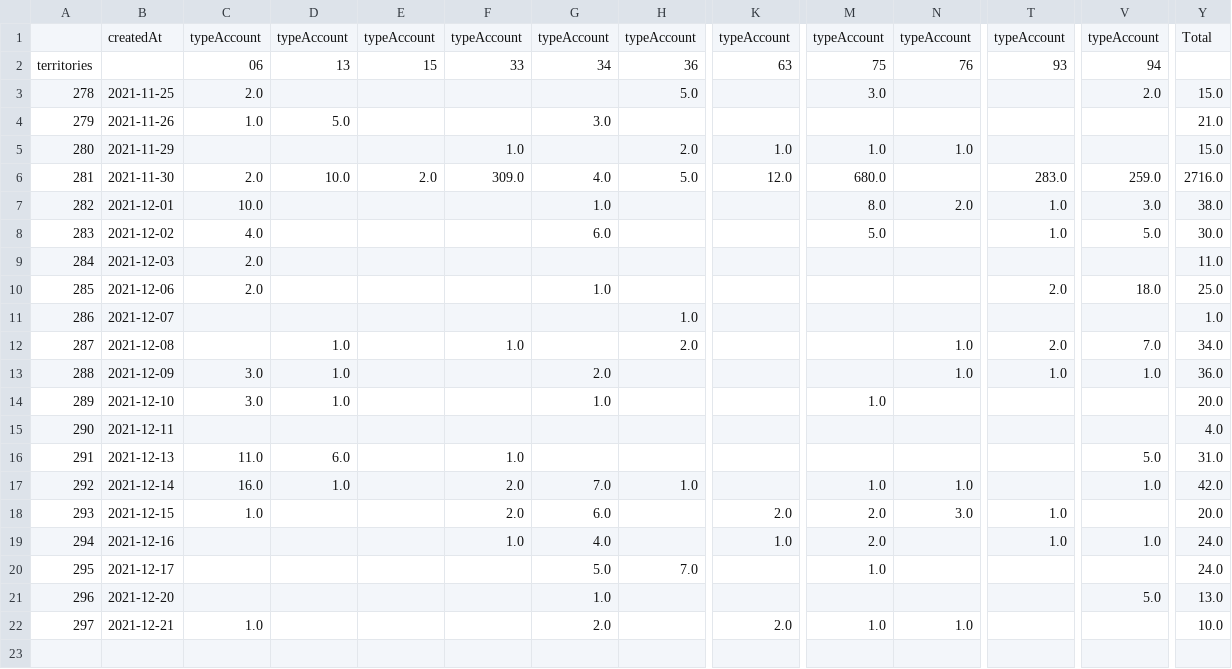
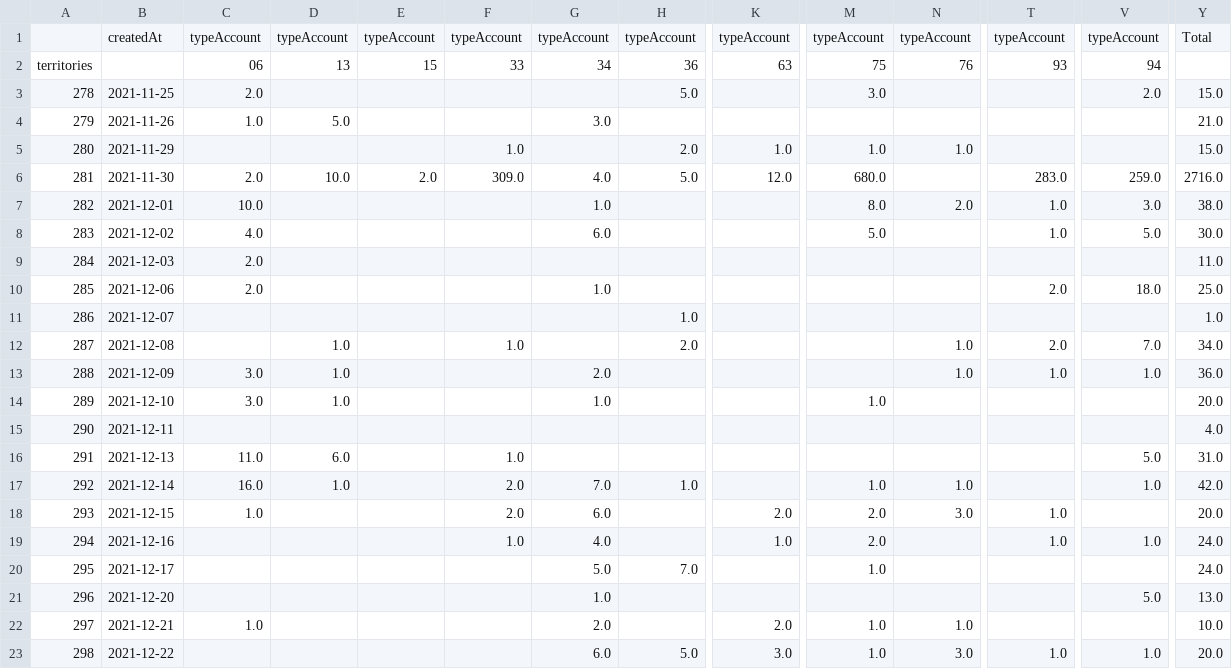
Before and after one commit to Antoine-Carre/maj_hiver_soliguide, a CSV file: pilotage màj hiver 2021/df_cpte_pro_data.csv, drawn as a sheet; only a part is shown, gaps mark what is left out; rows hold the shown columns only; the diff names each change by its address in the sheet, - before the commit and + after, or states it on an @@ line.

```diff
--- a/pilotage màj hiver 2021/df_cpte_pro_data.csv
+++ b/pilotage màj hiver 2021/df_cpte_pro_data.csv
+row 23: 298 | 2021-12-22 |  |  |  |  | 6.0 | 5.0 | 3.0 | 1.0 | 3.0 | 1.0 | 1.0 | 20.0
```
Also changed, not shown: pilotage màj hiver 2021/df_cpte_pro_valide_data.csv, pilotage màj hiver 2021/df_fiche_with_cpte_pro_data.csv, 3 other files.
